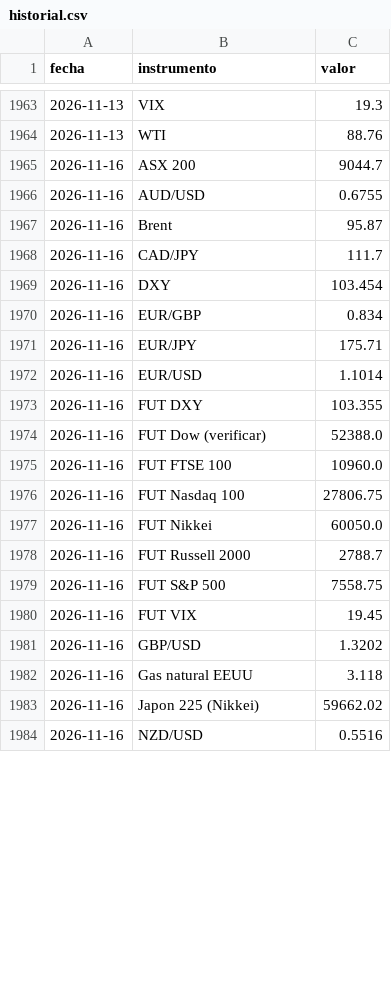
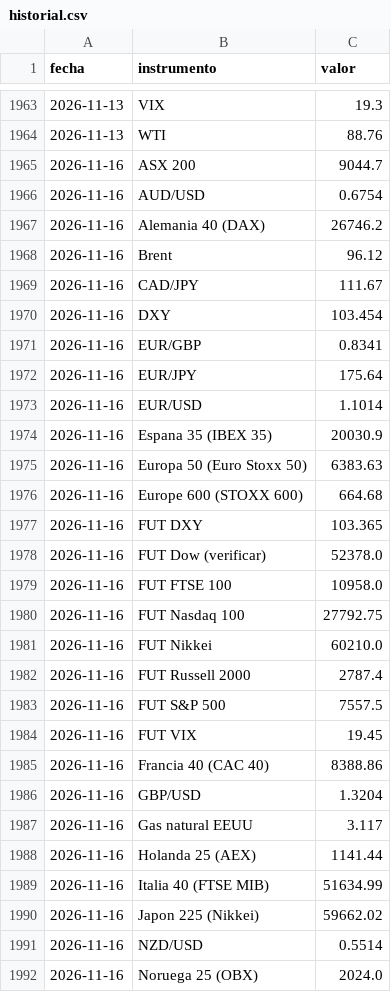
Before and after one commit to mrwaizer/swing-precios, a CSV file: historial.csv, drawn as a sheet; only a part is shown, gaps mark what is left out; the diff covers the shown part only.

```diff
--- a/historial.csv
+++ b/historial.csv
@@ -1965,20 +1965,28 @@ fecha,instrumento,valor
 2026-11-16,ASX 200,9044.7
-2026-11-16,AUD/USD,0.6755
-2026-11-16,Brent,95.87
-2026-11-16,CAD/JPY,111.7
+2026-11-16,AUD/USD,0.6754
+2026-11-16,Alemania 40 (DAX),26746.2
+2026-11-16,Brent,96.12
+2026-11-16,CAD/JPY,111.67
 2026-11-16,DXY,103.454
-2026-11-16,EUR/GBP,0.834
-2026-11-16,EUR/JPY,175.71
+2026-11-16,EUR/GBP,0.8341
+2026-11-16,EUR/JPY,175.64
 2026-11-16,EUR/USD,1.1014
-2026-11-16,FUT DXY,103.355
-2026-11-16,FUT Dow (verificar),52388.0
-2026-11-16,FUT FTSE 100,10960.0
-2026-11-16,FUT Nasdaq 100,27806.75
-2026-11-16,FUT Nikkei,60050.0
-2026-11-16,FUT Russell 2000,2788.7
-2026-11-16,FUT S&P 500,7558.75
+2026-11-16,Espana 35 (IBEX 35),20030.9
+2026-11-16,Europa 50 (Euro Stoxx 50),6383.63
+2026-11-16,Europe 600 (STOXX 600),664.68
+2026-11-16,FUT DXY,103.365
+2026-11-16,FUT Dow (verificar),52378.0
+2026-11-16,FUT FTSE 100,10958.0
+2026-11-16,FUT Nasdaq 100,27792.75
+2026-11-16,FUT Nikkei,60210.0
+2026-11-16,FUT Russell 2000,2787.4
+2026-11-16,FUT S&P 500,7557.5
 2026-11-16,FUT VIX,19.45
-2026-11-16,GBP/USD,1.3202
-2026-11-16,Gas natural EEUU,3.118
+2026-11-16,Francia 40 (CAC 40),8388.86
+2026-11-16,GBP/USD,1.3204
+2026-11-16,Gas natural EEUU,3.117
+2026-11-16,Holanda 25 (AEX),1141.44
+2026-11-16,Italia 40 (FTSE MIB),51634.99
 2026-11-16,Japon 225 (Nikkei),59662.02
-2026-11-16,NZD/USD,0.5516
+2026-11-16,NZD/USD,0.5514
+2026-11-16,Noruega 25 (OBX),2024.0
```
Also changed, not shown: 3 added rows and 6 edited cells elsewhere in this file, 2 other files.
